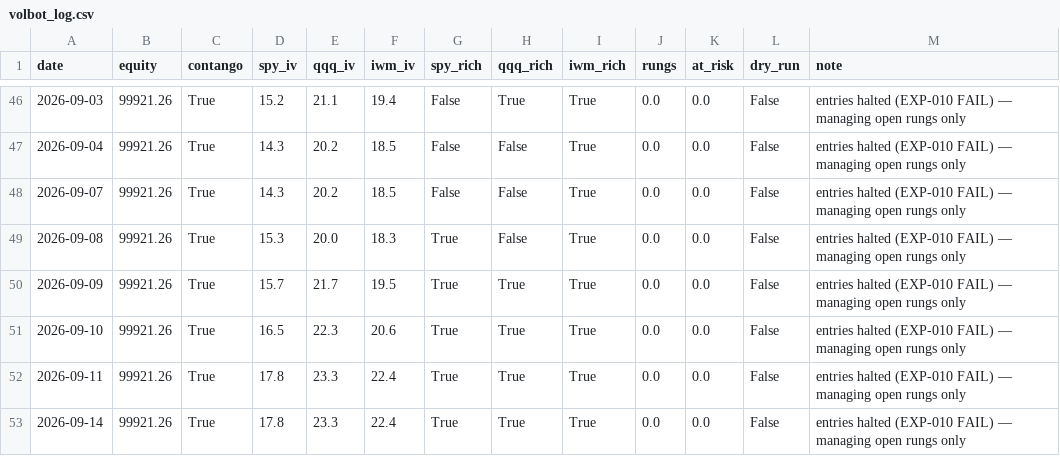
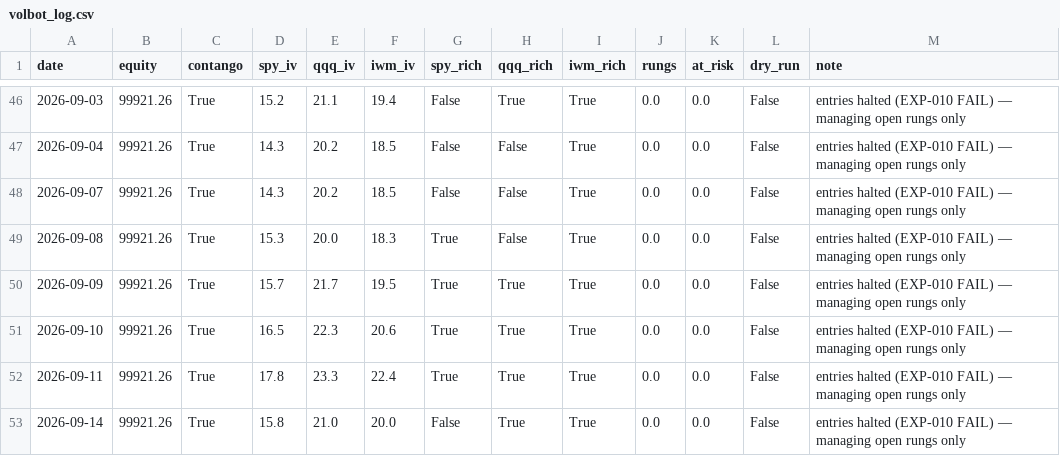
Before and after one commit to Tyler-Morton/BeatTheComp, a CSV file: volbot/volbot_log.csv, drawn as a sheet; only a part is shown, gaps mark what is left out.

```diff
--- a/volbot/volbot_log.csv
+++ b/volbot/volbot_log.csv
@@ -52,2 +52,2 @@ date,equity,contango,spy_iv,qqq_iv,iwm_iv,spy_rich,qqq_rich,iwm_rich,rungs,at_ri
 2026-09-11,99921.26,True,17.8,23.3,22.4,True,True,True,0.0,0.0,False,entries halted (EXP-010 FAIL) — managing open rungs only
-2026-09-14,99921.26,True,17.8,23.3,22.4,True,True,True,0.0,0.0,False,entries halted (EXP-010 FAIL) — managing open rungs only
+2026-09-14,99921.26,True,15.8,21.0,20.0,False,True,True,0.0,0.0,False,entries halted (EXP-010 FAIL) — managing open rungs only
```
